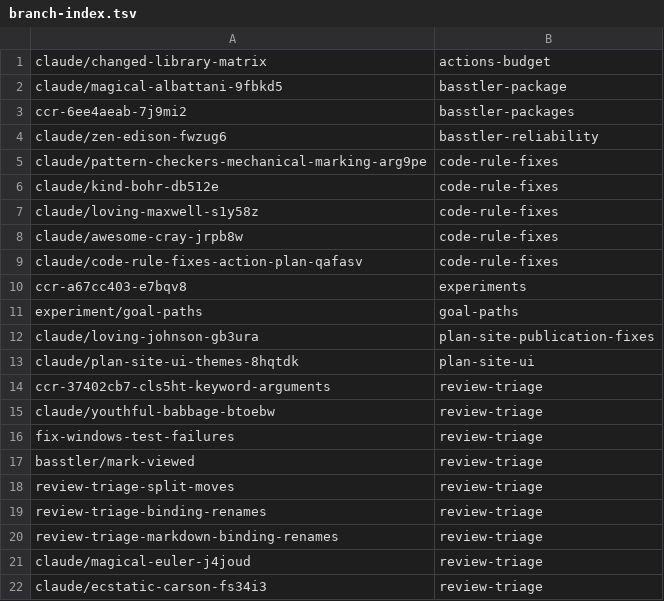
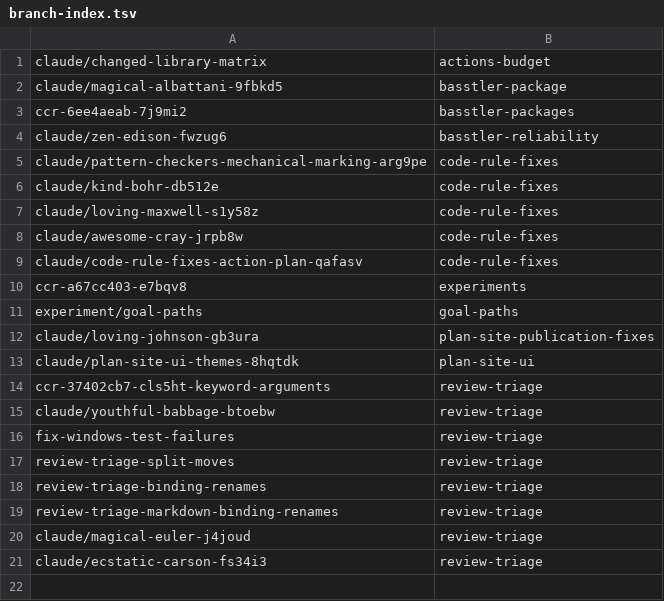
Before and after one commit to KAOS-repositories/basstler, a TSV file: .claude/personal/plans/_generated/branch-index.tsv, drawn as a sheet; the diff names each change by its address in the sheet, - before the commit and + after, or states it on an @@ line.

Commit message:
Update plan manifest for review-triage

```diff
--- a/.claude/personal/plans/_generated/branch-index.tsv
+++ b/.claude/personal/plans/_generated/branch-index.tsv
-row 17: basstler/mark-viewed | review-triage
```
Also changed, not shown: 1 other file.
